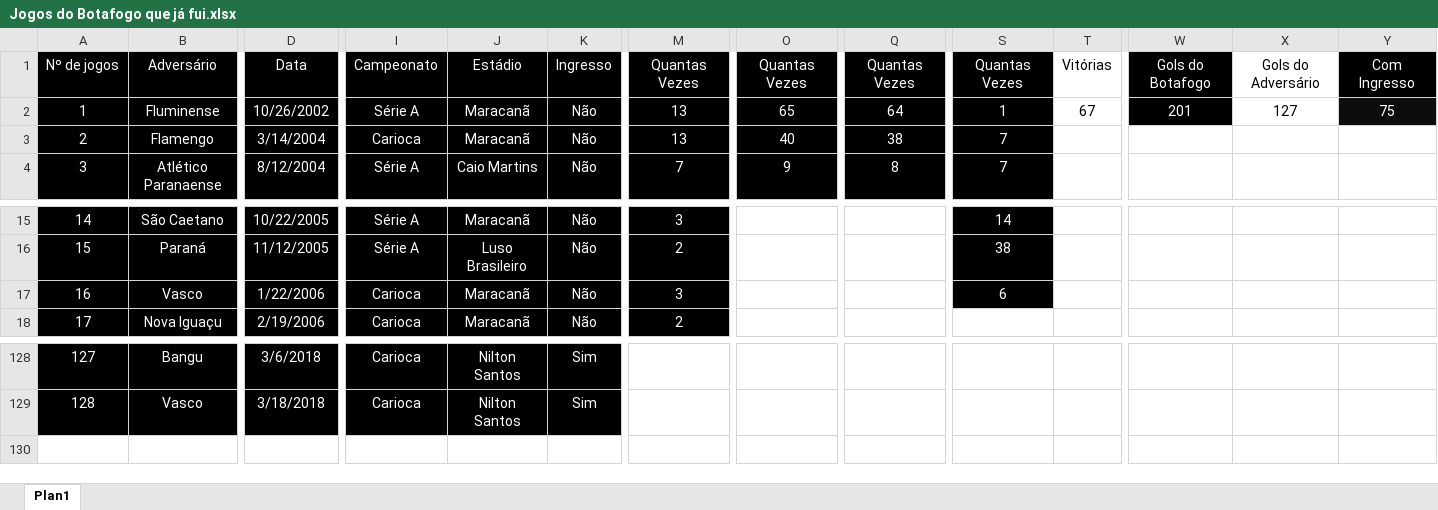
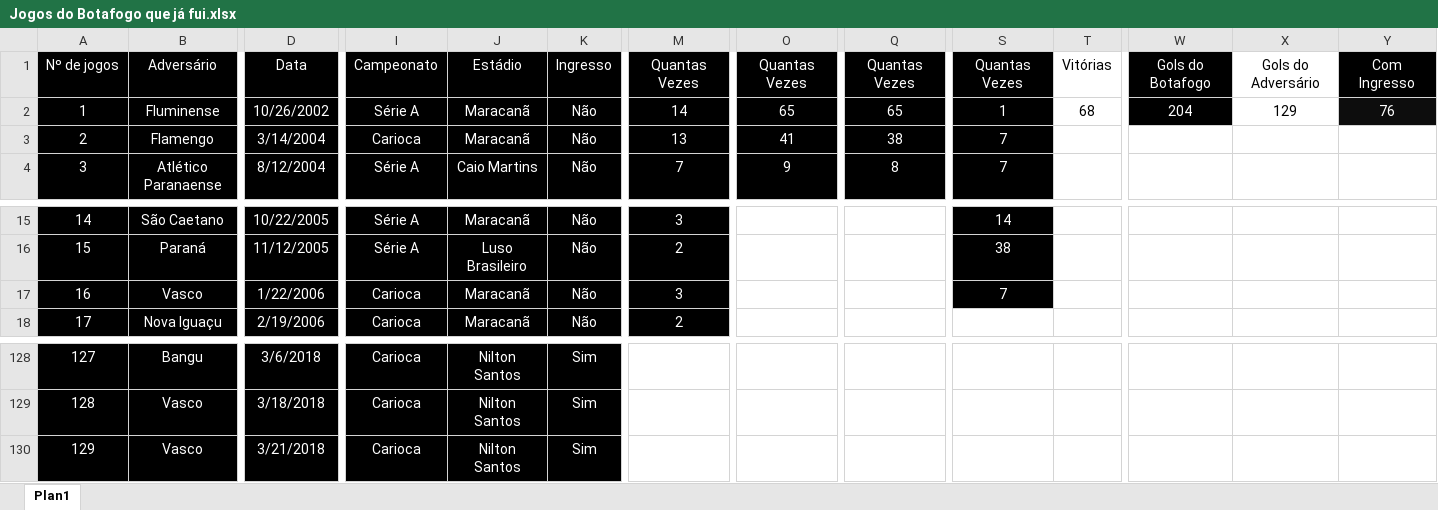
Before and after one commit to henriquebafilho/JogosDoBotafogo, an Excel workbook: Jogos do Botafogo que já fui.xlsx, sheet Plan1, drawn as a sheet; only a part is shown, gaps mark what is left out; values as stored, in another font and other column widths than the file's, no borders; rows hold the shown columns only; the diff names each change by its address in the sheet, - before the commit and + after, or states it on an @@ line.

Commit message:
Botafogo x vasco 21032018

```diff
--- a/Jogos do Botafogo que já fui.xlsx (sheet Plan1)
+++ b/Jogos do Botafogo que já fui.xlsx (sheet Plan1)
-M2: 13
+M2: 14
-Q2: 64
+Q2: 65
-T2: 67
+T2: 68
-W2: 201
+W2: 204
-X2: 127
+X2: 129
-Y2: 75
+Y2: 76
-O3: 40
+O3: 41
-S17: 6
+S17: 7
+row 130: 129 | Vasco | 3/21/2018 | Carioca | Nilton Santos | Sim
```
